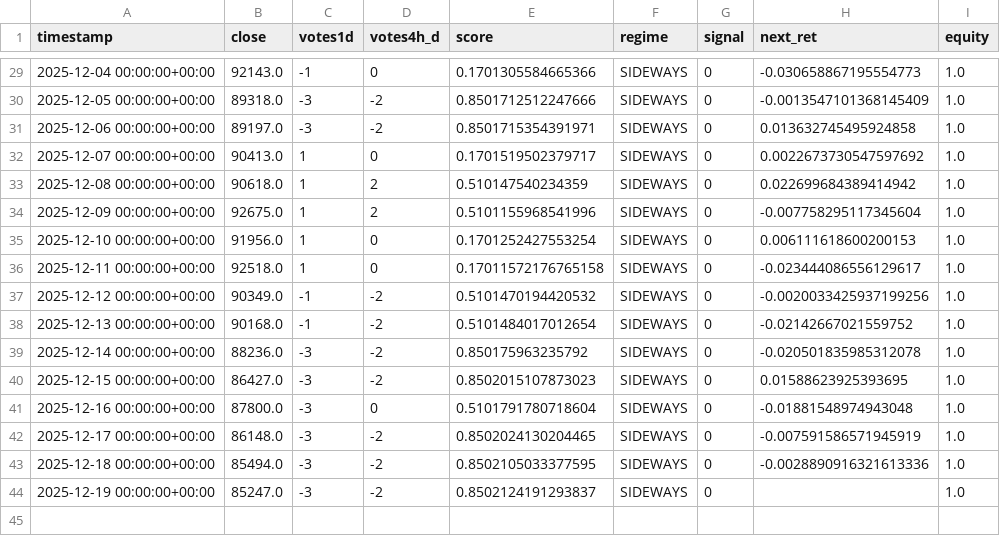
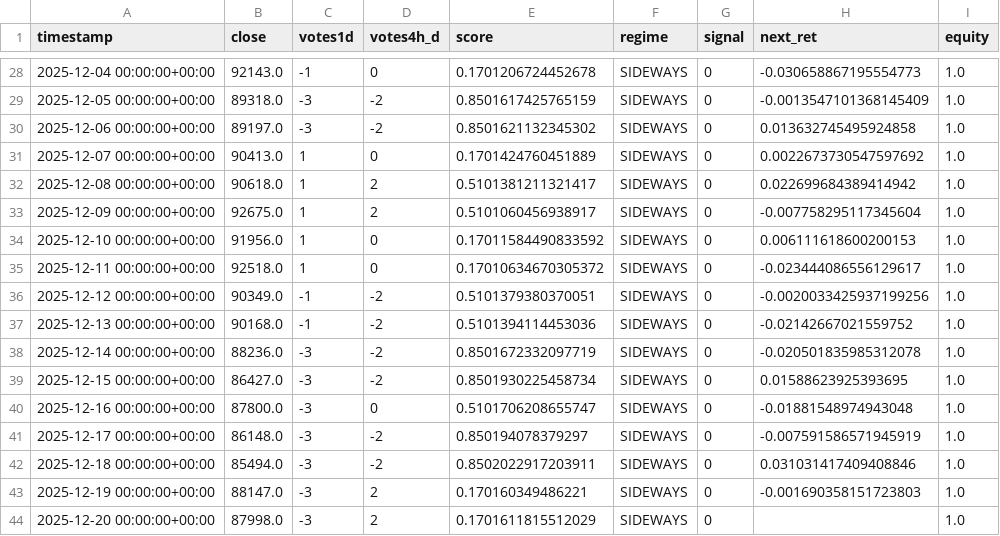
Before and after one commit to davidvelo/btc_signal.json, a CSV file: reports/daily_signals.csv, drawn as a sheet; only a part is shown, gaps mark what is left out; the diff covers the shown part only.

```diff
--- a/reports/daily_signals.csv
+++ b/reports/daily_signals.csv
@@ -29,16 +28,17 @@ timestamp,close,votes1d,votes4h_d,score,regime,signal,next_ret,equity
-2025-12-04 00:00:00+00:00,92143.0,-1,0,0.1701305584665366,SIDEWAYS,0,-0.030658867195554773,1.0
-2025-12-05 00:00:00+00:00,89318.0,-3,-2,0.8501712512247666,SIDEWAYS,0,-0.0013547101368145409,1.0
-2025-12-06 00:00:00+00:00,89197.0,-3,-2,0.8501715354391971,SIDEWAYS,0,0.013632745495924858,1.0
-2025-12-07 00:00:00+00:00,90413.0,1,0,0.1701519502379717,SIDEWAYS,0,0.0022673730547597692,1.0
-2025-12-08 00:00:00+00:00,90618.0,1,2,0.510147540234359,SIDEWAYS,0,0.022699684389414942,1.0
-2025-12-09 00:00:00+00:00,92675.0,1,2,0.5101155968541996,SIDEWAYS,0,-0.007758295117345604,1.0
-2025-12-10 00:00:00+00:00,91956.0,1,0,0.1701252427553254,SIDEWAYS,0,0.006111618600200153,1.0
-2025-12-11 00:00:00+00:00,92518.0,1,0,0.17011572176765158,SIDEWAYS,0,-0.023444086556129617,1.0
-2025-12-12 00:00:00+00:00,90349.0,-1,-2,0.5101470194420532,SIDEWAYS,0,-0.0020033425937199256,1.0
-2025-12-13 00:00:00+00:00,90168.0,-1,-2,0.5101484017012654,SIDEWAYS,0,-0.02142667021559752,1.0
-2025-12-14 00:00:00+00:00,88236.0,-3,-2,0.850175963235792,SIDEWAYS,0,-0.020501835985312078,1.0
-2025-12-15 00:00:00+00:00,86427.0,-3,-2,0.8502015107873023,SIDEWAYS,0,0.01588623925393695,1.0
-2025-12-16 00:00:00+00:00,87800.0,-3,0,0.5101791780718604,SIDEWAYS,0,-0.01881548974943048,1.0
-2025-12-17 00:00:00+00:00,86148.0,-3,-2,0.8502024130204465,SIDEWAYS,0,-0.007591586571945919,1.0
-2025-12-18 00:00:00+00:00,85494.0,-3,-2,0.8502105033377595,SIDEWAYS,0,-0.0028890916321613336,1.0
-2025-12-19 00:00:00+00:00,85247.0,-3,-2,0.8502124191293837,SIDEWAYS,0,,1.0
+2025-12-04 00:00:00+00:00,92143.0,-1,0,0.1701206724452678,SIDEWAYS,0,-0.030658867195554773,1.0
+2025-12-05 00:00:00+00:00,89318.0,-3,-2,0.8501617425765159,SIDEWAYS,0,-0.0013547101368145409,1.0
+2025-12-06 00:00:00+00:00,89197.0,-3,-2,0.8501621132345302,SIDEWAYS,0,0.013632745495924858,1.0
+2025-12-07 00:00:00+00:00,90413.0,1,0,0.1701424760451889,SIDEWAYS,0,0.0022673730547597692,1.0
+2025-12-08 00:00:00+00:00,90618.0,1,2,0.5101381211321417,SIDEWAYS,0,0.022699684389414942,1.0
+2025-12-09 00:00:00+00:00,92675.0,1,2,0.5101060456938917,SIDEWAYS,0,-0.007758295117345604,1.0
+2025-12-10 00:00:00+00:00,91956.0,1,0,0.17011584490833592,SIDEWAYS,0,0.006111618600200153,1.0
+2025-12-11 00:00:00+00:00,92518.0,1,0,0.17010634670305372,SIDEWAYS,0,-0.023444086556129617,1.0
+2025-12-12 00:00:00+00:00,90349.0,-1,-2,0.5101379380370051,SIDEWAYS,0,-0.0020033425937199256,1.0
+2025-12-13 00:00:00+00:00,90168.0,-1,-2,0.5101394114453036,SIDEWAYS,0,-0.02142667021559752,1.0
+2025-12-14 00:00:00+00:00,88236.0,-3,-2,0.8501672332097719,SIDEWAYS,0,-0.020501835985312078,1.0
+2025-12-15 00:00:00+00:00,86427.0,-3,-2,0.8501930225458734,SIDEWAYS,0,0.01588623925393695,1.0
+2025-12-16 00:00:00+00:00,87800.0,-3,0,0.5101706208655747,SIDEWAYS,0,-0.01881548974943048,1.0
+2025-12-17 00:00:00+00:00,86148.0,-3,-2,0.850194078379297,SIDEWAYS,0,-0.007591586571945919,1.0
+2025-12-18 00:00:00+00:00,85494.0,-3,-2,0.8502022917203911,SIDEWAYS,0,0.031031417409408846,1.0
+2025-12-19 00:00:00+00:00,88147.0,-3,2,0.170160349486221,SIDEWAYS,0,-0.001690358151723803,1.0
+2025-12-20 00:00:00+00:00,87998.0,-3,2,0.1701611815512029,SIDEWAYS,0,,1.0
```
Also changed, not shown: 1 removed row and 27 edited cells elsewhere in this file, 1 other file.
